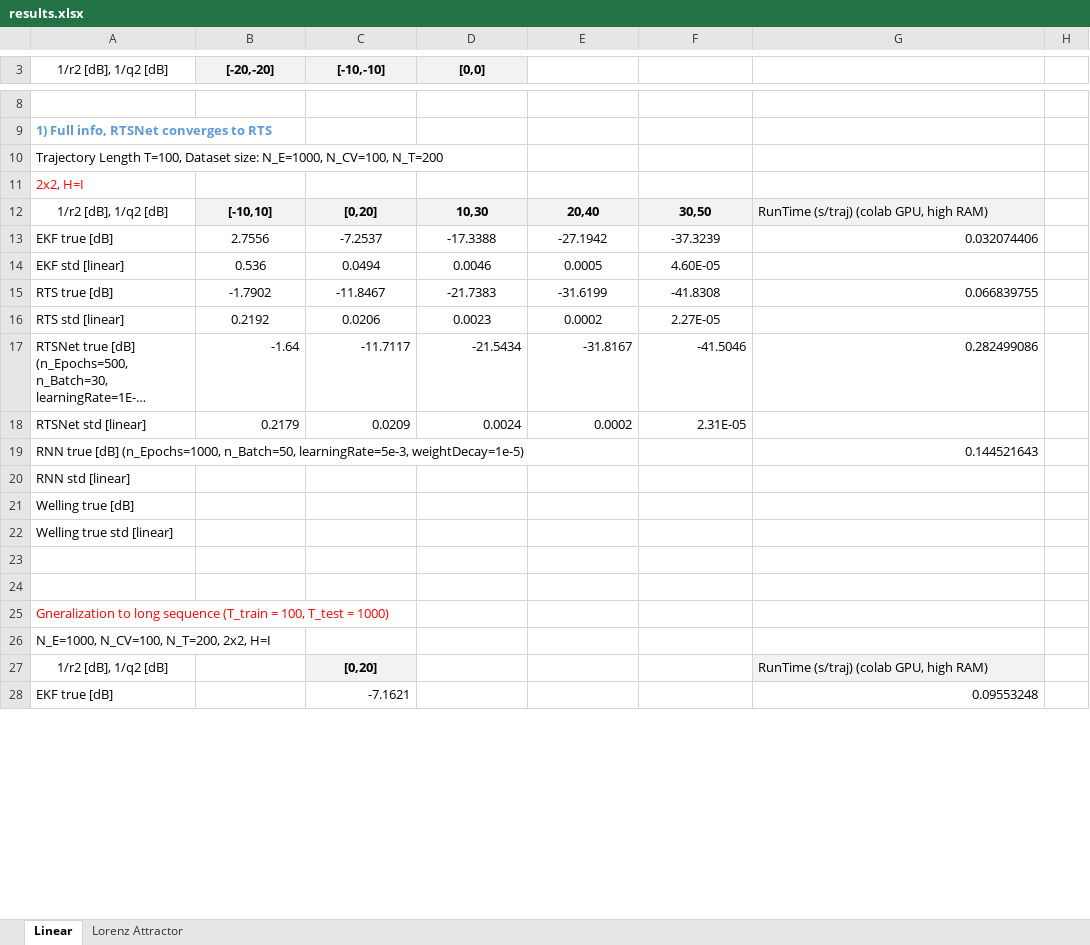
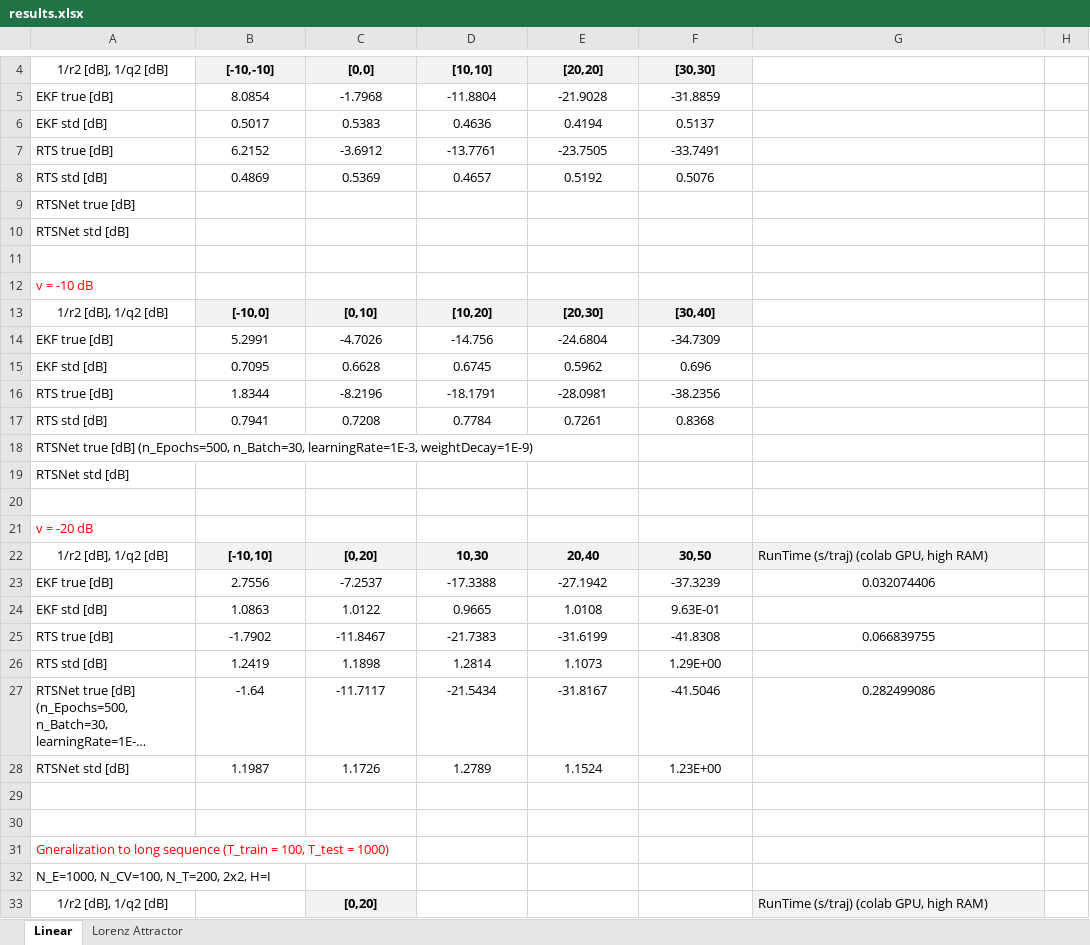
Before and after one commit to KalmanNet/RTSNet_TSP, an Excel workbook: results.xlsx, sheet Linear, drawn as a sheet; only a part is shown, gaps mark what is left out; the shorter side is filled out with more unchanged rows; long unchanged cells end in …; values as stored, in another font and other column widths than the file's, no borders; removed rows and columns are numbered as before the commit, all else as after; the diff covers the shown part only; the diff names each change by its address in the sheet, - before the commit and + after, or states it on an @@ line.

```diff
--- a/results.xlsx (sheet Linear)
+++ b/results.xlsx (sheet Linear)
-B4: [-20,-20]
+B4: [-10,-10]
-C4: [-10,-10]
+C4: [0,0]
-D4: [0,0]
+D4: [10,10]
-E4: (empty)
+E4: [20,20]
-E4:F4 fill: none
+E4:F4 fill: #F2F2F2
-F4: (empty)
+F4: [30,30]
+row 5: EKF true [dB] | 8.0854 | -1.7968 | -11.8804 | -21.9028 | -31.8859
+row 6: EKF std [dB] | 0.5017 | 0.5383 | 0.4636 | 0.4194 | 0.5137
+row 7: RTS true [dB] | 6.2152 | -3.6912 | -13.7761 | -23.7505 | -33.7491
+row 8: RTS std [dB] | 0.4869 | 0.5369 | 0.4657 | 0.5192 | 0.5076
+row 9: RTSNet true [dB]
+row 10: RTSNet std [dB]
-A12 (1/r2 [dB], 1/q2 [dB]): 1) Full info, RTSNet converges to RTS
+A12 (1/r2 [dB], 1/q2 [dB]): v = -10 dB
@@ A12 bold: on → off, text colour: #5B9BD5 → #FF0000 @@
+row 13: 1/r2 [dB], 1/q2 [dB] | [-10,0] | [0,10] | [10,20] | [20,30] | [30,40]
+row 14: EKF true [dB] | 5.2991 | -4.7026 | -14.756 | -24.6804 | -34.7309
+row 15: EKF std [dB] | 0.7095 | 0.6628 | 0.6745 | 0.5962 | 0.696
+row 16: RTS true [dB] | 1.8344 | -8.2196 | -18.1791 | -28.0981 | -38.2356
+row 17: RTS std [dB] | 0.7941 | 0.7208 | 0.7784 | 0.7261 | 0.8368
-A18 (1/r2 [dB], 1/q2 [dB]): Trajectory Length T=100, Dataset size: N_E=1000, N_CV=100, N_T=200
+A18 (1/r2 [dB], 1/q2 [dB]): RTSNet true [dB] (n_Epochs=500, n_Batch=30, learningRate=1E-3, weightDecay=1E-9)
-A19 (1/r2 [dB], 1/q2 [dB]): 2x2, H=I
+A19 (1/r2 [dB], 1/q2 [dB]): RTSNet std [dB]
-A19 text colour: #FF0000
+A19 text colour: black
+row 20: (empty)
+row 21: v = -20 dB
-G23 alignment: right
+G23 alignment: center
-row 14: EKF std [linear] | 0.536 | 0.0494 | 0.0046 | 0.0005 | 4.60E-05
+row 24: EKF std [dB] | 1.0863 | 1.0122 | 0.9665 | 1.0108 | 9.63E-01
-G25 alignment: right
+G25 alignment: center
-row 16: RTS std [linear] | 0.2192 | 0.0206 | 0.0023 | 0.0002 | 2.27E-05
+row 26: RTS std [dB] | 1.2419 | 1.1898 | 1.2814 | 1.1073 | 1.29E+00
-B27:G27 alignment: right
+B27:G27 alignment: center
-row 18: RTSNet std [linear] | 0.2179 | 0.0209 | 0.0024 | 0.0002 | 2.31E-05
-row 19: RNN true [dB] (n_Epochs=1000, n_Batch=50, learningRate=5e-3, weightDecay=1e-5) |  |  |  |  |  | 0.144521643
-row 20: RNN std [linear]
-row 21: Welling true [dB]
-row 22: Welling true std [linear]
+row 28: RTSNet std [dB] | 1.1987 | 1.1726 | 1.2789 | 1.1524 | 1.23E+00
```
Also changed, not shown: 10 added rows, 10 removed rows, 1 moved row, 28 edited cells and cell formats elsewhere in this sheet, 16 other files.
